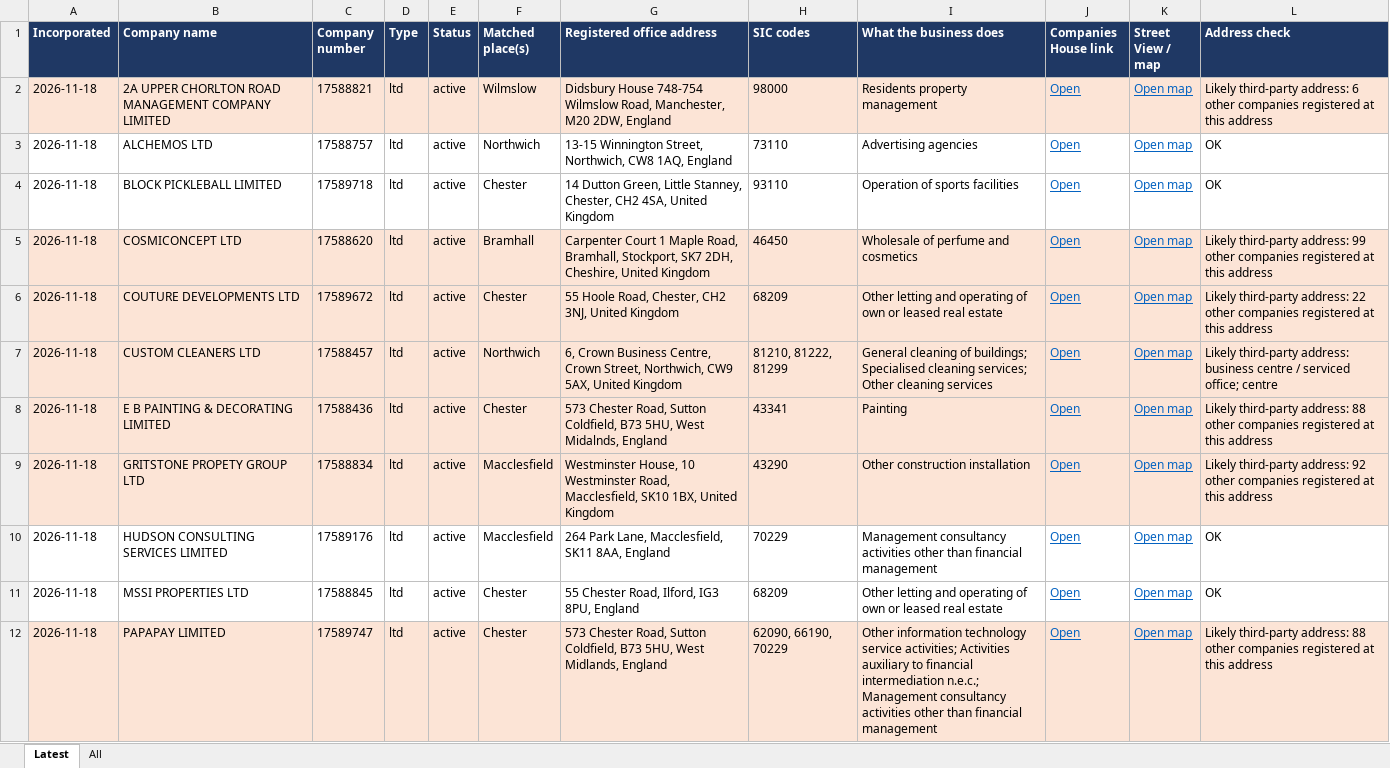
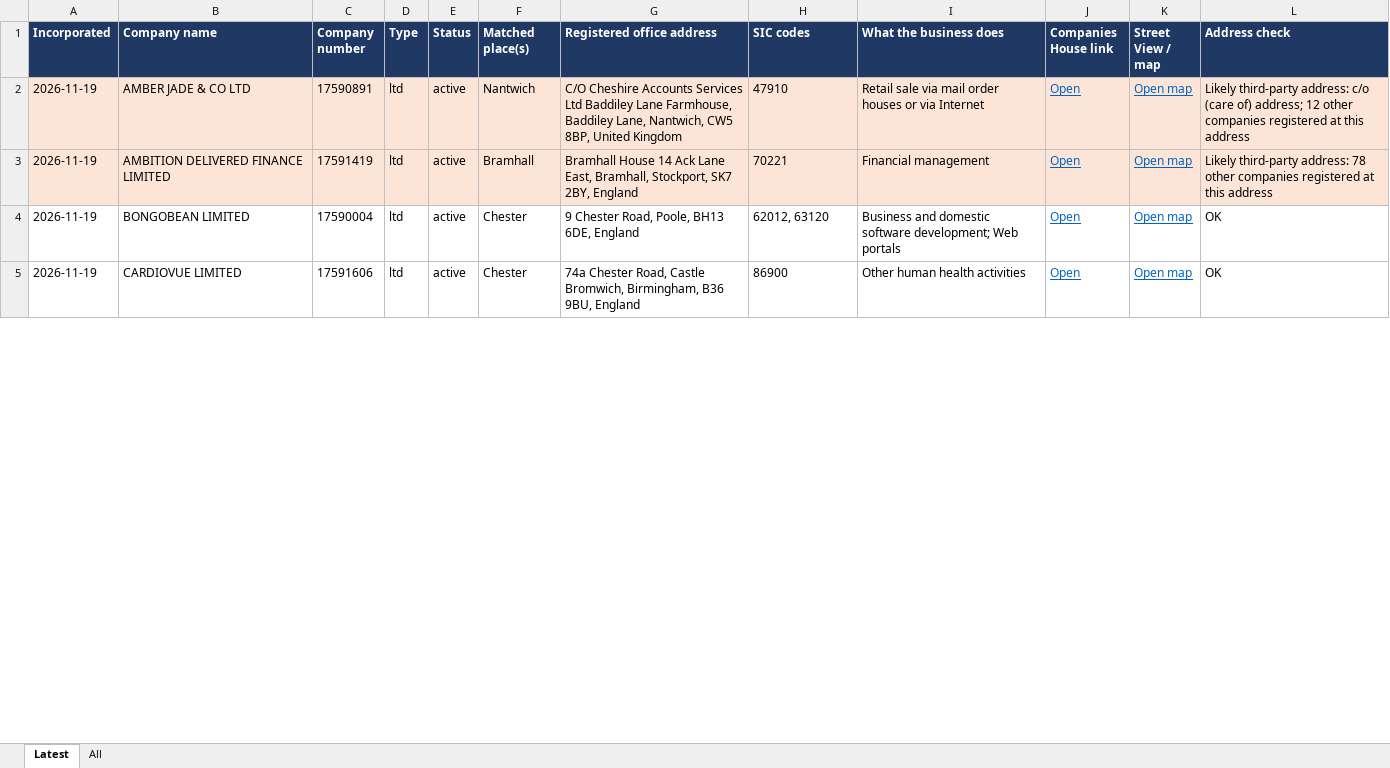
Before and after one commit to jedarlingtonx/companies-house-watch, an Excel workbook: results/new-companies.xlsx, sheet Latest, drawn as a sheet; only a part is shown; values as stored, in another font and other column widths than the file's, no borders; removed rows and columns are numbered as before the commit, all else as after; the diff covers the shown part only; the diff names each change by its address in the sheet, - before the commit and + after, or states it on an @@ line.

```diff
--- a/results/new-companies.xlsx (sheet Latest)
+++ b/results/new-companies.xlsx (sheet Latest)
-row 2: 2026-11-18 | 2A UPPER CHORLTON ROAD MANAGEMENT COMPANY LIMITED | 17588821 | ltd | active | Wilmslow | Didsbury House 748-754 Wilmslow Road, Manchester, M20 2DW, England | 98000 | Residents property management | Open | Open map | Likely third-party address: 6 other companies registered at this address
-row 3: 2026-11-18 | ALCHEMOS LTD | 17588757 | ltd | active | Northwich | 13-15 Winnington Street, Northwich, CW8 1AQ, England | 73110 | Advertising agencies | Open | Open map | OK
-row 4: 2026-11-18 | BLOCK PICKLEBALL LIMITED | 17589718 | ltd | active | Chester | 14 Dutton Green, Little Stanney, Chester, CH2 4SA, United Kingdom | 93110 | Operation of sports facilities | Open | Open map | OK
+row 2: 2026-11-19 | AMBER JADE & CO LTD | 17590891 | ltd | active | Nantwich | C/O Cheshire Accounts Services Ltd Baddiley Lane Farmhouse, Baddiley Lane, Nantwich, CW5 8BP, United Kingdom | 47910 | Retail sale via mail order houses or via Internet | Open | Open map | Likely third-party address: c/o (care of) address; 12 other companies registered at this address
-A3 (Incorporated): 2026-11-18
+A3 (Incorporated): 2026-11-19
-B3 (Company name): COSMICONCEPT LTD
+B3 (Company name): AMBITION DELIVERED FINANCE LIMITED
-C3 (Company number): 17588620
+C3 (Company number): 17591419
-G3 (Registered office address): Carpenter Court 1 Maple Road, Bramhall, Stockport, SK7 2DH, Cheshire, United Kingdom
+G3 (Registered office address): Bramhall House 14 Ack Lane East, Bramhall, Stockport, SK7 2BY, England
-H3 (SIC codes): 46450
+H3 (SIC codes): 70221
-I3 (What the business does): Wholesale of perfume and cosmetics
+I3 (What the business does): Financial management
-L3 (Address check): …third-party address: 99 other companies…
+L3 (Address check): …third-party address: 78 other companies…
-row 6: 2026-11-18 | COUTURE DEVELOPMENTS LTD | 17589672 | ltd | active | Chester | 55 Hoole Road, Chester, CH2 3NJ, United Kingdom | 68209 | Other letting and operating of own or leased real estate | Open | Open map | Likely third-party address: 22 other companies registered at this address
-row 7: 2026-11-18 | CUSTOM CLEANERS LTD | 17588457 | ltd | active | Northwich | 6, Crown Business Centre, Crown Street, Northwich, CW9 5AX, United Kingdom | 81210, 81222, 81299 | General cleaning of buildings; Specialised cleaning services; Other cleaning services | Open | Open map | Likely third-party address: business centre / serviced office; centre
-row 8: 2026-11-18 | E B PAINTING & DECORATING LIMITED | 17588436 | ltd | active | Chester | 573 Chester Road, Sutton Coldfield, B73 5HU, West Midalnds, England | 43341 | Painting | Open | Open map | Likely third-party address: 88 other companies registered at this address
-row 9: 2026-11-18 | GRITSTONE PROPETY GROUP LTD | 17588834 | ltd | active | Macclesfield | Westminster House, 10 Westminster Road, Macclesfield, SK10 1BX, United Kingdom | 43290 | Other construction installation | Open | Open map | Likely third-party address: 92 other companies registered at this address
-row 10: 2026-11-18 | HUDSON CONSULTING SERVICES LIMITED | 17589176 | ltd | active | Macclesfield | 264 Park Lane, Macclesfield, SK11 8AA, England | 70229 | Management consultancy activities other than financial management | Open | Open map | OK
-A4:A5 (Incorporated): 2026-11-18
+A4:A5 (Incorporated): 2026-11-19
-B4 (Company name): MSSI PROPERTIES LTD
+B4 (Company name): BONGOBEAN LIMITED
-C4 (Company number): 17588845
+C4 (Company number): 17590004
-G4 (Registered office address): 55 Chester Road, Ilford, IG3 8PU, England
+G4 (Registered office address): 9 Chester Road, Poole, BH13 6DE, England
-H4 (SIC codes): 68209
+H4 (SIC codes): 62012, 63120
-I4 (What the business does): Other letting and operating of own or leased real estate
+I4 (What the business does): Business and domestic software development; Web portals
-A5:L5 fill: #FCE4D6
+A5:L5 fill: none
-B5 (Company name): PAPAPAY LIMITED
+B5 (Company name): CARDIOVUE LIMITED
-C5 (Company number): 17589747
+C5 (Company number): 17591606
-G5 (Registered office address): 573 Chester Road, Sutton Coldfield, B73 5HU, West Midlands, England
+G5 (Registered office address): 74a Chester Road, Castle Bromwich, Birmingham, B36 9BU, England
-H5 (SIC codes): 62090, 66190, 70229
+H5 (SIC codes): 86900
-I5 (What the business does): Other information technology service activities; Activities auxiliary to financial intermediation n.e.c.; Management consultancy activities other than financial management
+I5 (What the business does): Other human health activities
-L5 (Address check): Likely third-party address: 88 other companies registered at this address
+L5 (Address check): OK
```
Also changed, not shown: 10 added rows, 6 removed rows, 31 edited cells and cell formats elsewhere in this sheet, sheet All, 2 other files.
